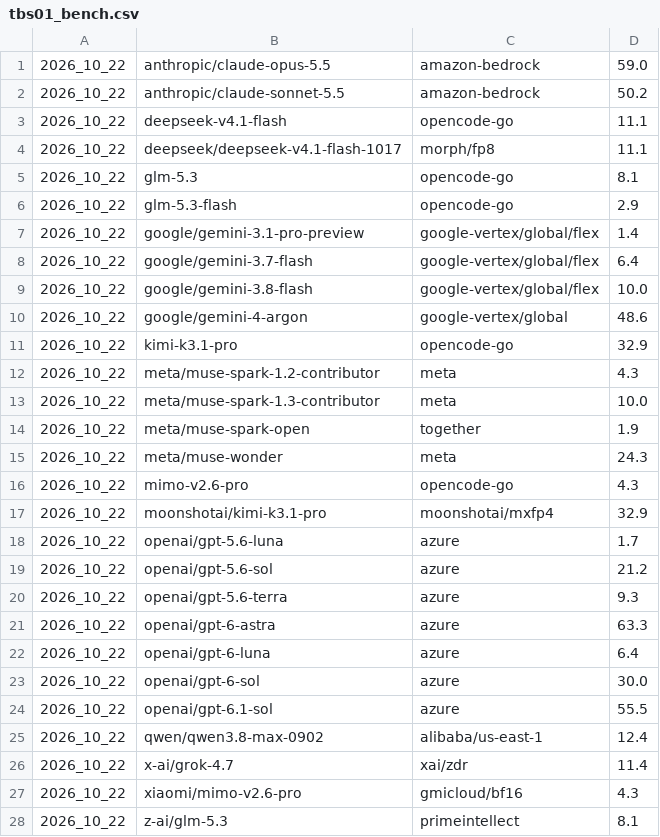
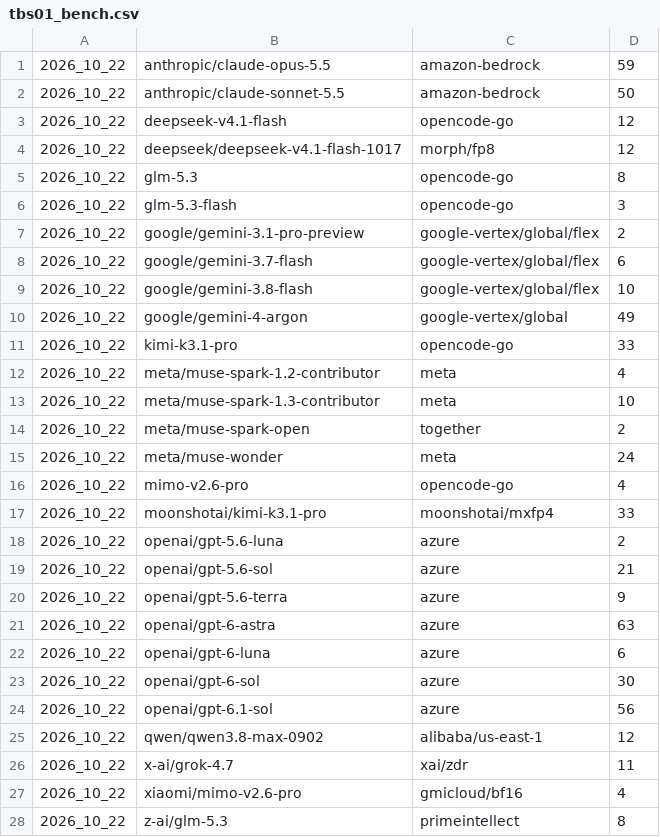
Before and after one commit to artiedins/pq_agent, a CSV file: personal_benchmarks/tbs01_bench.csv, drawn as a sheet; only a part is shown; the diff covers the shown part only.

```diff
--- a/personal_benchmarks/tbs01_bench.csv
+++ b/personal_benchmarks/tbs01_bench.csv
@@ -1,28 +1,28 @@
-2026_10_22,anthropic/claude-opus-5.5,amazon-bedrock,59.0
-2026_10_22,anthropic/claude-sonnet-5.5,amazon-bedrock,50.2
-2026_10_22,deepseek-v4.1-flash,opencode-go,11.1
-2026_10_22,deepseek/deepseek-v4.1-flash-1017,morph/fp8,11.1
-2026_10_22,glm-5.3,opencode-go,8.1
-2026_10_22,glm-5.3-flash,opencode-go,2.9
-2026_10_22,google/gemini-3.1-pro-preview,google-vertex/global/flex,1.4
-2026_10_22,google/gemini-3.7-flash,google-vertex/global/flex,6.4
-2026_10_22,google/gemini-3.8-flash,google-vertex/global/flex,10.0
-2026_10_22,google/gemini-4-argon,google-vertex/global,48.6
-2026_10_22,kimi-k3.1-pro,opencode-go,32.9
-2026_10_22,meta/muse-spark-1.2-contributor,meta,4.3
-2026_10_22,meta/muse-spark-1.3-contributor,meta,10.0
-2026_10_22,meta/muse-spark-open,together,1.9
-2026_10_22,meta/muse-wonder,meta,24.3
-2026_10_22,mimo-v2.6-pro,opencode-go,4.3
-2026_10_22,moonshotai/kimi-k3.1-pro,moonshotai/mxfp4,32.9
-2026_10_22,openai/gpt-5.6-luna,azure,1.7
-2026_10_22,openai/gpt-5.6-sol,azure,21.2
-2026_10_22,openai/gpt-5.6-terra,azure,9.3
-2026_10_22,openai/gpt-6-astra,azure,63.3
-2026_10_22,openai/gpt-6-luna,azure,6.4
-2026_10_22,openai/gpt-6-sol,azure,30.0
-2026_10_22,openai/gpt-6.1-sol,azure,55.5
-2026_10_22,qwen/qwen3.8-max-0902,alibaba/us-east-1,12.4
-2026_10_22,x-ai/grok-4.7,xai/zdr,11.4
-2026_10_22,xiaomi/mimo-v2.6-pro,gmicloud/bf16,4.3
-2026_10_22,z-ai/glm-5.3,primeintellect,8.1
+2026_10_22,anthropic/claude-opus-5.5,amazon-bedrock,59
+2026_10_22,anthropic/claude-sonnet-5.5,amazon-bedrock,50
+2026_10_22,deepseek-v4.1-flash,opencode-go,12
+2026_10_22,deepseek/deepseek-v4.1-flash-1017,morph/fp8,12
+2026_10_22,glm-5.3,opencode-go,8
+2026_10_22,glm-5.3-flash,opencode-go,3
+2026_10_22,google/gemini-3.1-pro-preview,google-vertex/global/flex,2
+2026_10_22,google/gemini-3.7-flash,google-vertex/global/flex,6
+2026_10_22,google/gemini-3.8-flash,google-vertex/global/flex,10
+2026_10_22,google/gemini-4-argon,google-vertex/global,49
+2026_10_22,kimi-k3.1-pro,opencode-go,33
+2026_10_22,meta/muse-spark-1.2-contributor,meta,4
+2026_10_22,meta/muse-spark-1.3-contributor,meta,10
+2026_10_22,meta/muse-spark-open,together,2
+2026_10_22,meta/muse-wonder,meta,24
+2026_10_22,mimo-v2.6-pro,opencode-go,4
+2026_10_22,moonshotai/kimi-k3.1-pro,moonshotai/mxfp4,33
+2026_10_22,openai/gpt-5.6-luna,azure,2
+2026_10_22,openai/gpt-5.6-sol,azure,21
+2026_10_22,openai/gpt-5.6-terra,azure,9
+2026_10_22,openai/gpt-6-astra,azure,63
+2026_10_22,openai/gpt-6-luna,azure,6
+2026_10_22,openai/gpt-6-sol,azure,30
+2026_10_22,openai/gpt-6.1-sol,azure,56
+2026_10_22,qwen/qwen3.8-max-0902,alibaba/us-east-1,12
+2026_10_22,x-ai/grok-4.7,xai/zdr,11
+2026_10_22,xiaomi/mimo-v2.6-pro,gmicloud/bf16,4
+2026_10_22,z-ai/glm-5.3,primeintellect,8
```
Also changed, not shown: 9 added rows and 3 edited cells elsewhere in this file, personal_benchmarks/adev_bench.csv, personal_benchmarks/trivia_bench.csv, 6 other files.
